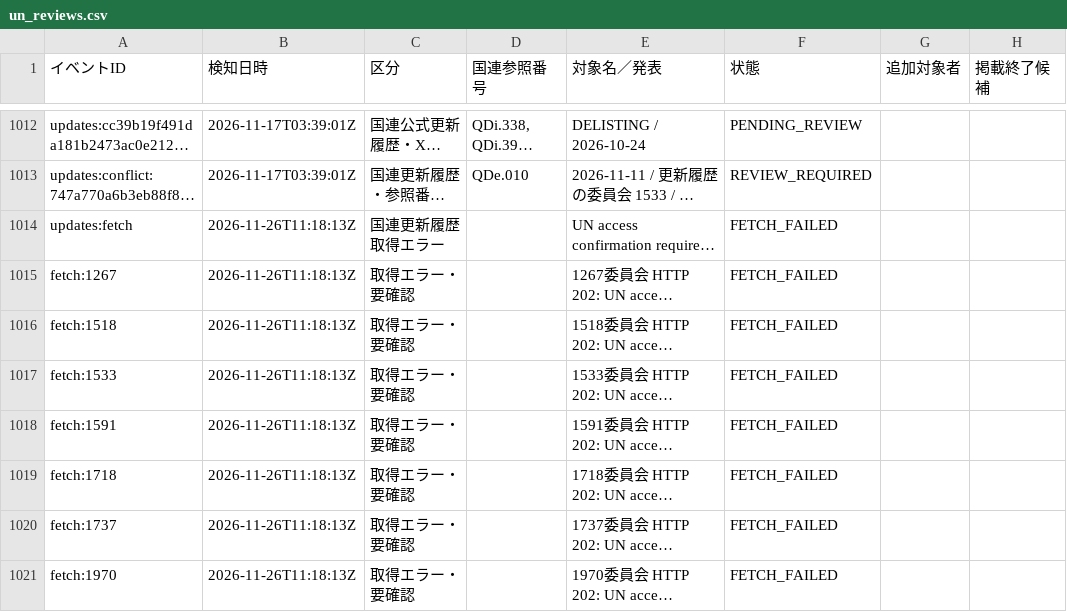
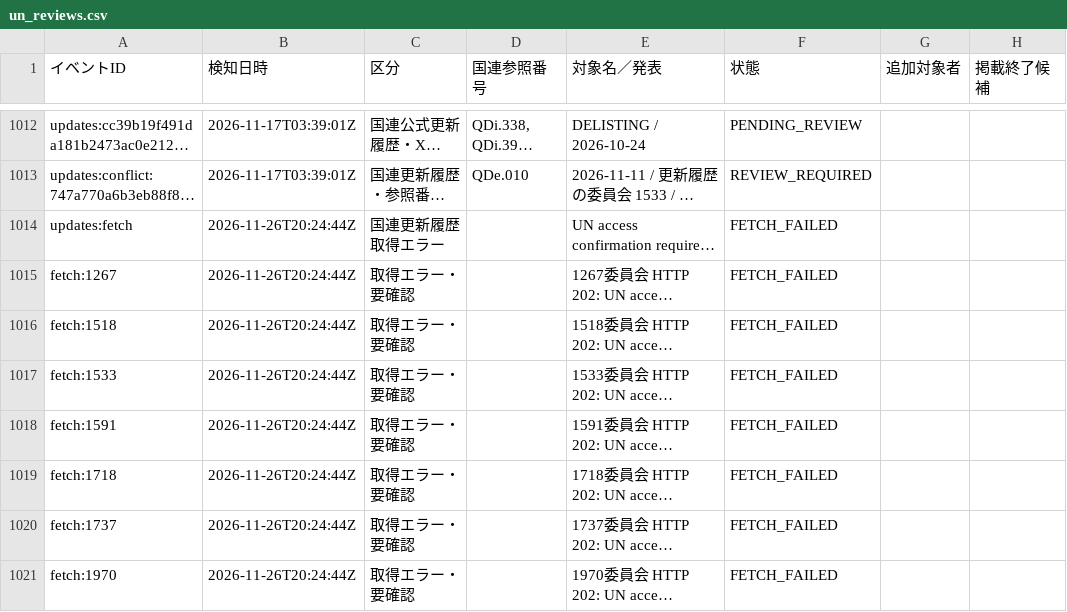
Before and after one commit to kenmizunokuro/sanctions-watch, a CSV file: data/dashboard/un_reviews.csv, drawn as a sheet; only a part is shown, gaps mark what is left out; long unchanged cells end in …; the diff covers the shown part only; the diff names each change by its address in the sheet, - before the commit and + after, or states it on an @@ line.

```diff
--- a/data/dashboard/un_reviews.csv
+++ b/data/dashboard/un_reviews.csv
-B1014:B1021 (検知日時): 2026-11-26T11:18:13Z
+B1014:B1021 (検知日時): 2026-11-26T20:24:44Z
```
Also changed, not shown: 9 edited cells elsewhere in this file, data/dashboard/status.csv, data/dashboard/status_detail.csv, 4 other files.
